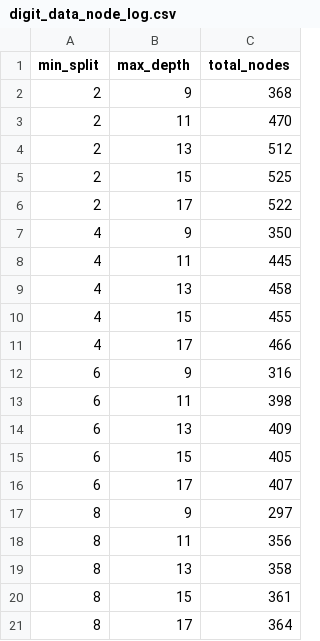
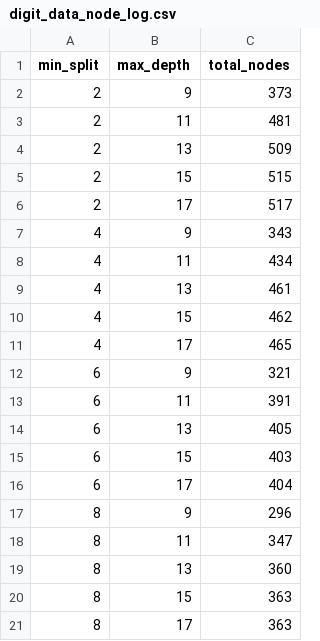
Before and after one commit to viettran-edgeAI/MCU, a CSV file: tools/pre_train/trained_model/digit_data_node_log.csv, drawn as a sheet.

```diff
--- a/tools/pre_train/trained_model/digit_data_node_log.csv
+++ b/tools/pre_train/trained_model/digit_data_node_log.csv
@@ -1,21 +1,21 @@
 min_split,max_depth,total_nodes
-2,9,368
-2,11,470
-2,13,512
-2,15,525
-2,17,522
-4,9,350
-4,11,445
-4,13,458
-4,15,455
-4,17,466
-6,9,316
-6,11,398
-6,13,409
-6,15,405
-6,17,407
-8,9,297
-8,11,356
-8,13,358
-8,15,361
-8,17,364
+2,9,373
+2,11,481
+2,13,509
+2,15,515
+2,17,517
+4,9,343
+4,11,434
+4,13,461
+4,15,462
+4,17,465
+6,9,321
+6,11,391
+6,13,405
+6,15,403
+6,17,404
+8,9,296
+8,11,347
+8,13,360
+8,15,363
+8,17,363
```
Also changed, not shown: 6 other files.
